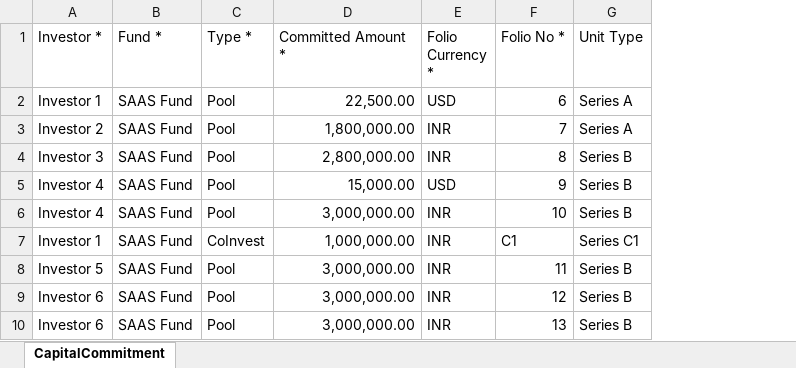
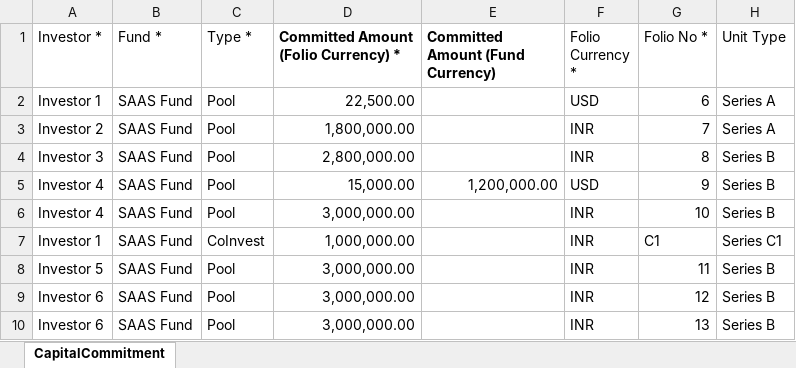
Before and after one commit to sampadadiwan/IRM_CompanyMain, an Excel workbook: public/sample_uploads/capital_commitments_multi_currency.xlsx, sheet CapitalCommitment, drawn as a sheet; only a part is shown; values as stored, in another font and other column widths than the file's, no borders; the diff names each change by its address in the sheet, - before the commit and + after, or states it on an @@ line.

```diff
--- a/public/sample_uploads/capital_commitments_multi_currency.xlsx (sheet CapitalCommitment)
+++ b/public/sample_uploads/capital_commitments_multi_currency.xlsx (sheet CapitalCommitment)
+column E (Committed Amount (Fund Currency)), row 5: 1,200,000.00
-D1: Committed Amount *
+D1: Committed Amount (Folio Currency) *
-D1 bold: off
+D1 bold: on
```
Also changed, not shown: public/sample_uploads/capital_commitments_multi_currency_1.xlsx, public/sample_uploads/capital_commitments_multi_currency_large.xlsx, 22 other files.
